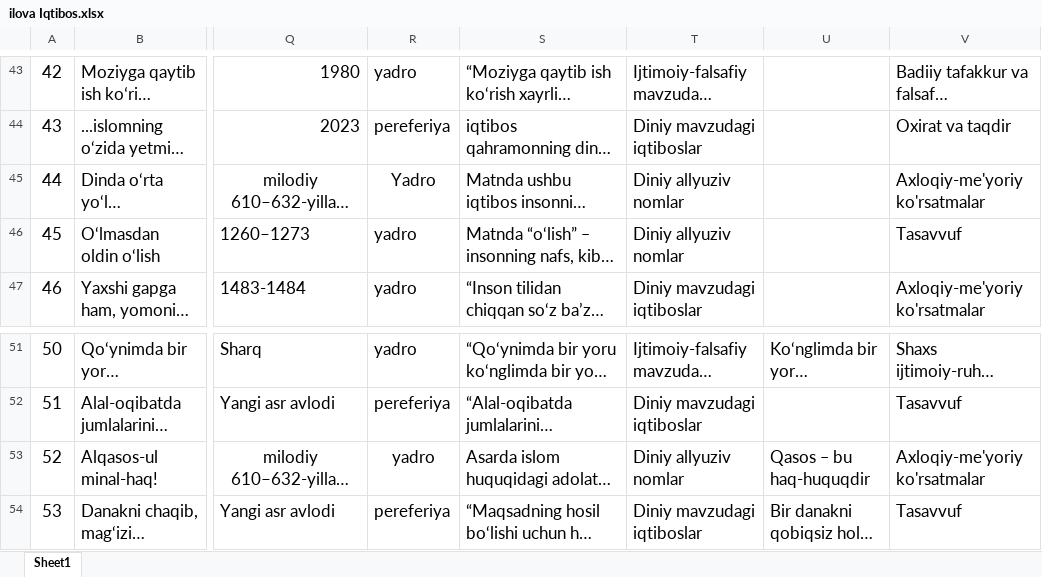
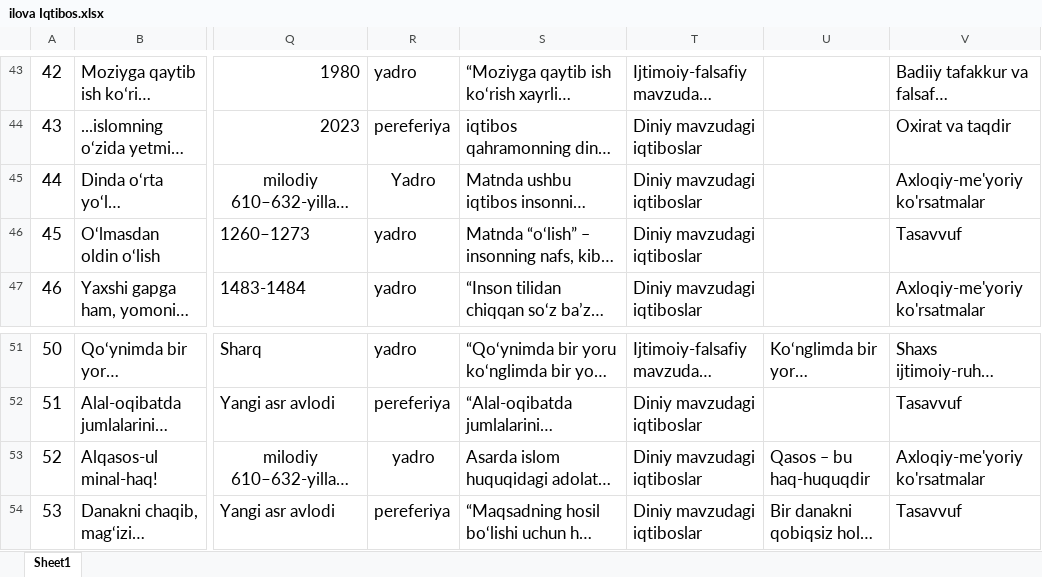
Before and after one commit to istamovx/uzlanginterteza, an Excel workbook: excel-manba/ilova Iqtibos.xlsx, sheet Sheet1, drawn as a sheet; only a part is shown, gaps mark what is left out; long unchanged cells end in …; values as stored, in another font and other column widths than the file's, no borders; the diff names each change by its address in the sheet, - before the commit and + after, or states it on an @@ line.

```diff
--- a/excel-manba/ilova Iqtibos.xlsx (sheet Sheet1)
+++ b/excel-manba/ilova Iqtibos.xlsx (sheet Sheet1)
-T45:T46: Diniy allyuziv nomlar
+T45:T46: Diniy mavzudagi iqtiboslar
-T53: Diniy allyuziv nomlar
+T53: Diniy mavzudagi iqtiboslar
```
Also changed, not shown: excel-manba/ilova allyuziv nom.xlsx, 1 other file.
